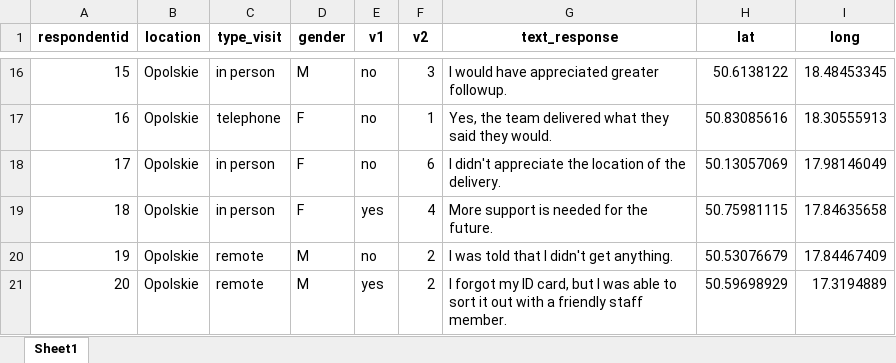
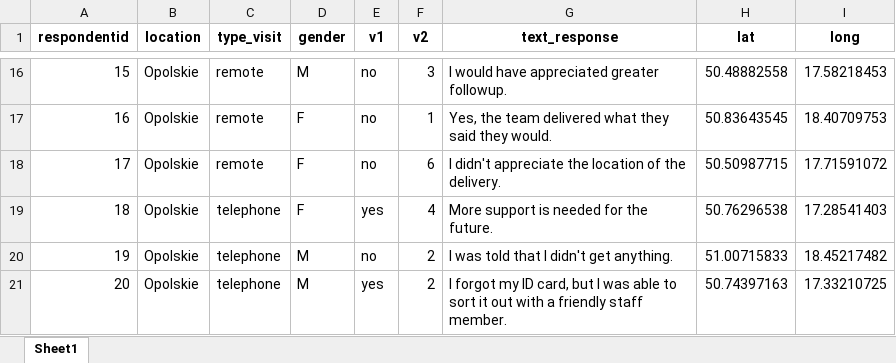
Before and after one commit to DABrianC/Shiny-sandbox, an Excel workbook: data/testdata2.xlsx, sheet Sheet1, drawn as a sheet; only a part is shown, gaps mark what is left out; values as stored, in another font and other column widths than the file's, no borders; the diff covers the shown part only; the diff names each change by its address in the sheet, - before the commit and + after, or states it on an @@ line.

```diff
--- a/data/testdata2.xlsx (sheet Sheet1)
+++ b/data/testdata2.xlsx (sheet Sheet1)
-C16 (type_visit): in person
+C16 (type_visit): remote
-H16 (lat): 50.6138122
+H16 (lat): 50.48882558
-I16 (long): 18.48453345
+I16 (long): 17.58218453
-C17 (type_visit): telephone
+C17 (type_visit): remote
-H17 (lat): 50.83085616
+H17 (lat): 50.83643545
-I17 (long): 18.30555913
+I17 (long): 18.40709753
-C18 (type_visit): in person
+C18 (type_visit): remote
-H18 (lat): 50.13057069
+H18 (lat): 50.50987715
-I18 (long): 17.98146049
+I18 (long): 17.71591072
-C19 (type_visit): in person
+C19 (type_visit): telephone
-H19 (lat): 50.75981115
+H19 (lat): 50.76296538
-I19 (long): 17.84635658
+I19 (long): 17.28541403
-C20:C21 (type_visit): remote
+C20:C21 (type_visit): telephone
-H20 (lat): 50.53076679
+H20 (lat): 51.00715833
-I20 (long): 17.84467409
+I20 (long): 18.45217482
-H21 (lat): 50.59698929
+H21 (lat): 50.74397163
-I21 (long): 17.3194889
+I21 (long): 17.33210725
```
Also changed, not shown: 33 edited cells elsewhere in this sheet, 1 other file.
